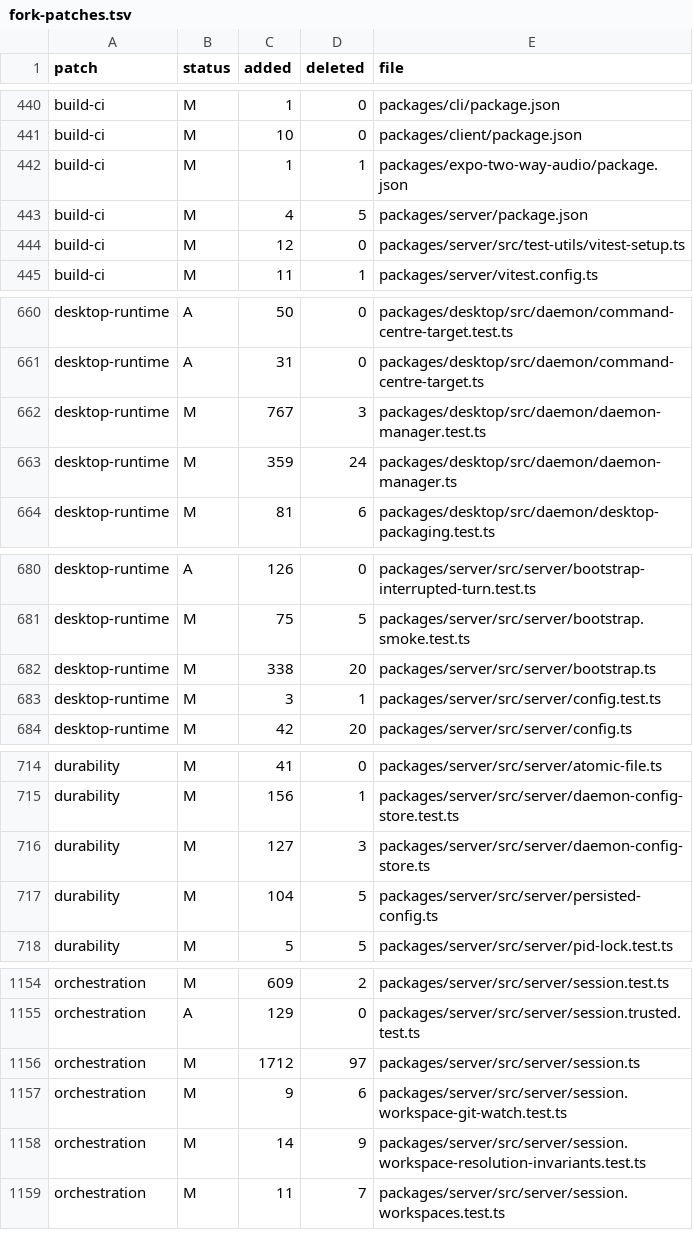
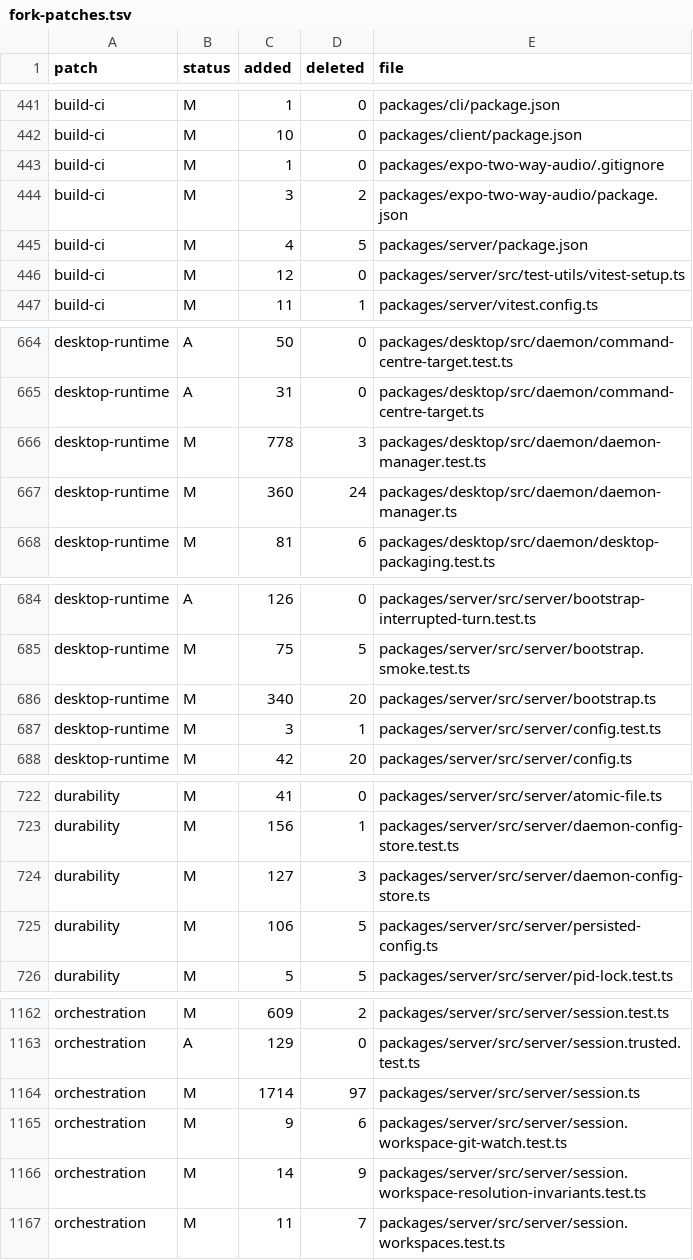
Before and after one commit to Subrising/fulcra, a TSV file: docs/fork-patches.tsv, drawn as a sheet; only a part is shown, gaps mark what is left out; the diff covers the shown part only.

```diff
--- a/docs/fork-patches.tsv
+++ b/docs/fork-patches.tsv
@@ -441,3 +442,4 @@ build-ci	M	1	0	packages/cli/package.json
 build-ci	M	10	0	packages/client/package.json
-build-ci	M	1	1	packages/expo-two-way-audio/package.json
+build-ci	M	1	0	packages/expo-two-way-audio/.gitignore
+build-ci	M	3	2	packages/expo-two-way-audio/package.json
 build-ci	M	4	5	packages/server/package.json
@@ -661,4 +665,4 @@ desktop-runtime	A	50	0	packages/desktop/src/daemon/command-centre-target.test.ts
 desktop-runtime	A	31	0	packages/desktop/src/daemon/command-centre-target.ts
-desktop-runtime	M	767	3	packages/desktop/src/daemon/daemon-manager.test.ts
-desktop-runtime	M	359	24	packages/desktop/src/daemon/daemon-manager.ts
+desktop-runtime	M	778	3	packages/desktop/src/daemon/daemon-manager.test.ts
+desktop-runtime	M	360	24	packages/desktop/src/daemon/daemon-manager.ts
 desktop-runtime	M	81	6	packages/desktop/src/daemon/desktop-packaging.test.ts
@@ -681,3 +685,3 @@ desktop-runtime	A	126	0	packages/server/src/server/bootstrap-interrupted-turn.te
 desktop-runtime	M	75	5	packages/server/src/server/bootstrap.smoke.test.ts
-desktop-runtime	M	338	20	packages/server/src/server/bootstrap.ts
+desktop-runtime	M	340	20	packages/server/src/server/bootstrap.ts
 desktop-runtime	M	3	1	packages/server/src/server/config.test.ts
@@ -716,3 +724,3 @@ durability	M	156	1	packages/server/src/server/daemon-config-store.test.ts
 durability	M	127	3	packages/server/src/server/daemon-config-store.ts
-durability	M	104	5	packages/server/src/server/persisted-config.ts
+durability	M	106	5	packages/server/src/server/persisted-config.ts
 durability	M	5	5	packages/server/src/server/pid-lock.test.ts
@@ -1155,3 +1163,3 @@ orchestration	M	609	2	packages/server/src/server/session.test.ts
 orchestration	A	129	0	packages/server/src/server/session.trusted.test.ts
-orchestration	M	1712	97	packages/server/src/server/session.ts
+orchestration	M	1714	97	packages/server/src/server/session.ts
 orchestration	M	9	6	packages/server/src/server/session.workspace-git-watch.test.ts
```
Also changed, not shown: 10 added rows and 12 edited cells elsewhere in this file, 16 other files.
